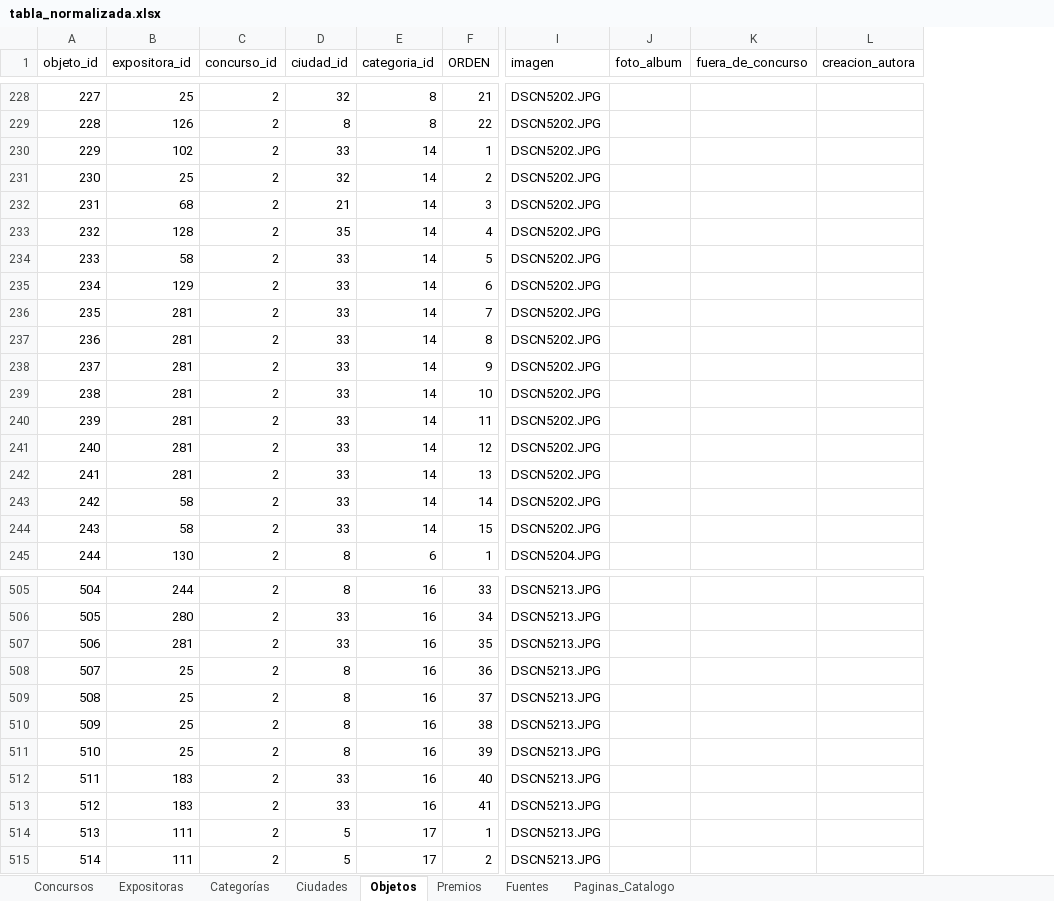
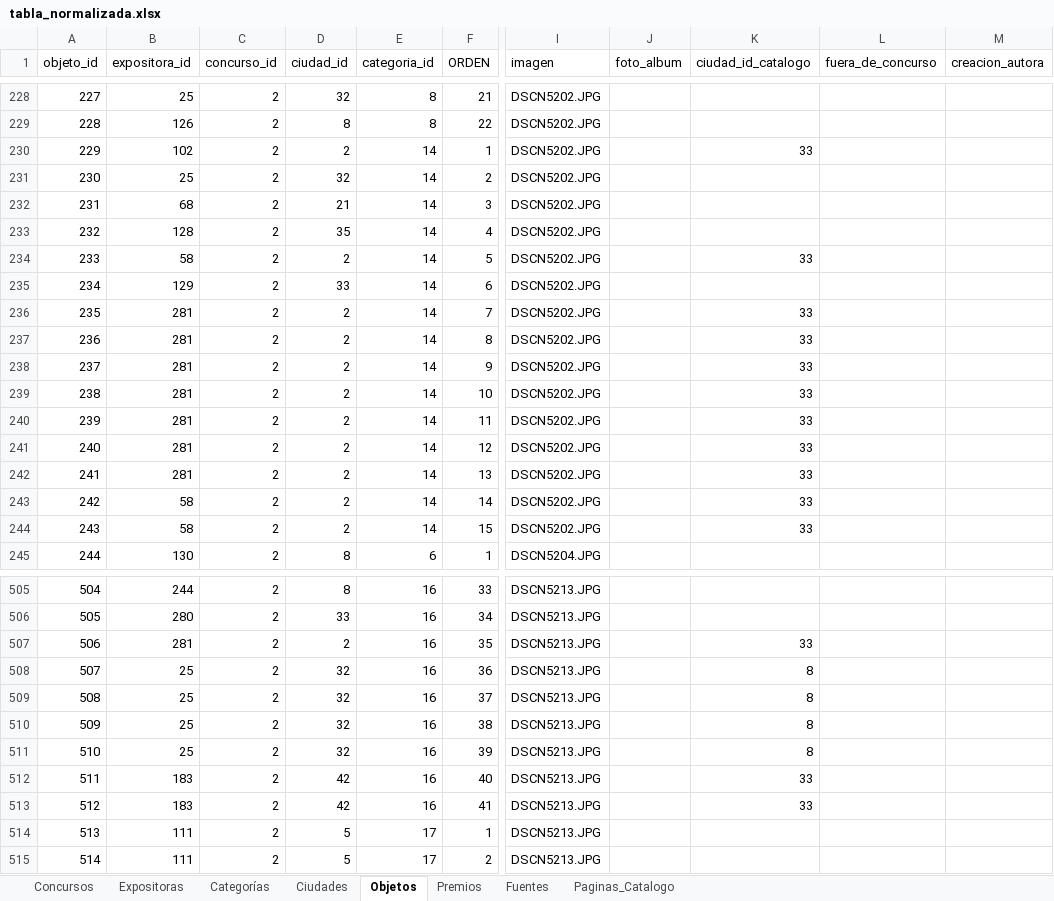
Before and after one commit to jrolandoUnsam/Cartografias-textil-tucuman, an Excel workbook: data/processed/tabla_normalizada.xlsx, sheet Objetos, drawn as a sheet; only a part is shown, gaps mark what is left out; values as stored, in another font and other column widths than the file's, no borders; the diff covers the shown part only; the diff names each change by its address in the sheet, - before the commit and + after, or states it on an @@ line.

Commit message:
Lugares: obras de solo provincia a la localidad de su expositora; correcciones de auditoría
04d pasa a la localidad de la expositora las obras que el catálogo ubica solo por la
provincia, cuando la expositora tiene otras obras en una localidad de esa misma
provincia (53 obras de 7 expositoras). La procedencia original queda en
ciudad_id_catalogo. Hoja Concursos: sedes y fechas de 1915 y 1916 corregidas contra
los catálogos y la prensa. Nueva decisiones/comisiones.csv con la comisión
organizadora y el jurado de los dos concursos.

```diff
--- a/data/processed/tabla_normalizada.xlsx (sheet Objetos)
+++ b/data/processed/tabla_normalizada.xlsx (sheet Objetos)
+column K (ciudad_id_catalogo), rows 230-244: 33 |  |  |  | 33 |  | 33 | 33 | 33 | 33 | 33 | 33 | 33 | 33 | 33; rows 507-513: 33 | 8 | 8 | 8 | 8 | 33 | 33
-D230 (ciudad_id): 33
+D230 (ciudad_id): 2
-D234 (ciudad_id): 33
+D234 (ciudad_id): 2
-D236:D244 (ciudad_id): 33
+D236:D244 (ciudad_id): 2
-D507 (ciudad_id): 33
+D507 (ciudad_id): 2
-D508:D511 (ciudad_id): 8
+D508:D511 (ciudad_id): 32
-D512:D513 (ciudad_id): 33
+D512:D513 (ciudad_id): 42
```
Also changed, not shown: 35 edited cells elsewhere in this sheet, sheet Concursos, data/interim/duplicados_expositoras_candidatos.xlsx, data/interim/tabla_normalizada_dedup.xlsx, 4 other files.
